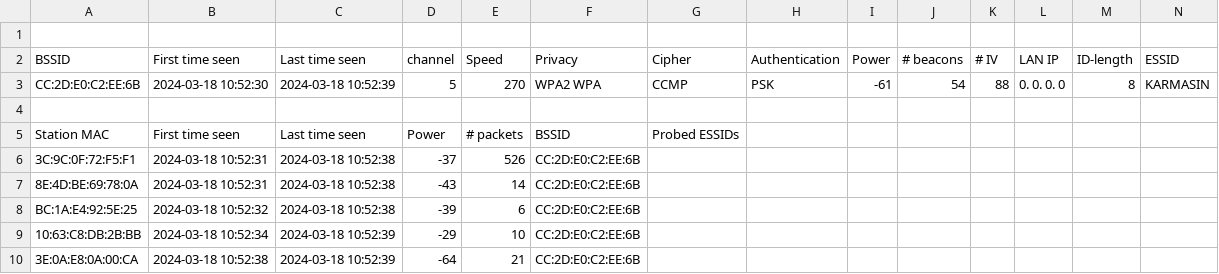
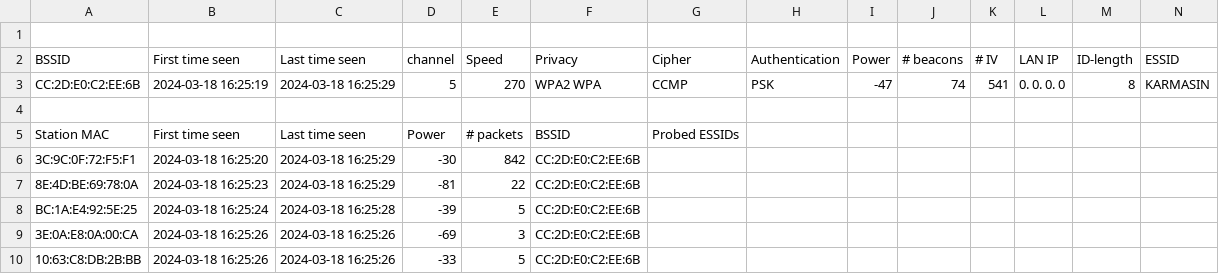
Before and after one commit to JKarmasin/MITM_demo, a CSV file: tmp/handshake-01.csv, drawn as a sheet; only a part is shown; removed rows and columns are numbered as before the commit, all else as after; rows hold the shown columns only; the diff names each change by its address in the sheet, - before the commit and + after, or states it on an @@ line.

```diff
--- a/tmp/handshake-01.csv
+++ b/tmp/handshake-01.csv
-B3 (First time seen): 2024-03-18 10:52:30
+B3 (First time seen): 2024-03-18 16:25:19
-C3 (Last time seen): 2024-03-18 10:52:39
+C3 (Last time seen): 2024-03-18 16:25:29
-I3 (Power): -61
+I3 (Power): -47
-J3 (# beacons): 54
+J3 (# beacons): 74
-K3 (# IV): 88
+K3 (# IV): 541
-B6 (First time seen): 2024-03-18 10:52:31
+B6 (First time seen): 2024-03-18 16:25:20
-C6:C7 (Last time seen): 2024-03-18 10:52:38
+C6:C7 (Last time seen): 2024-03-18 16:25:29
-D6 (channel): -37
+D6 (channel): -30
-E6 (Speed): 526
+E6 (Speed): 842
-B7 (First time seen): 2024-03-18 10:52:31
+B7 (First time seen): 2024-03-18 16:25:23
-D7 (channel): -43
+D7 (channel): -81
-E7 (Speed): 14
+E7 (Speed): 22
-B8 (First time seen): 2024-03-18 10:52:32
+B8 (First time seen): 2024-03-18 16:25:24
-C8 (Last time seen): 2024-03-18 10:52:38
+C8 (Last time seen): 2024-03-18 16:25:28
-E8 (Speed): 6
+E8 (Speed): 5
-row 9: 10:63:C8:DB:2B:BB | 2024-03-18 10:52:34 | 2024-03-18 10:52:39 | -29 | 10 | CC:2D:E0:C2:EE:6B
-B9 (First time seen): 2024-03-18 10:52:38
+B9 (First time seen): 2024-03-18 16:25:26
-C9 (Last time seen): 2024-03-18 10:52:39
+C9 (Last time seen): 2024-03-18 16:25:26
-D9 (channel): -64
+D9 (channel): -69
-E9 (Speed): 21
+E9 (Speed): 3
+row 10: 10:63:C8:DB:2B:BB | 2024-03-18 16:25:26 | 2024-03-18 16:25:26 | -33 | 5 | CC:2D:E0:C2:EE:6B
```
Also changed, not shown: tmp/airdump-01.csv, tmp/handshake-01.kismet.csv, 11 other files.
